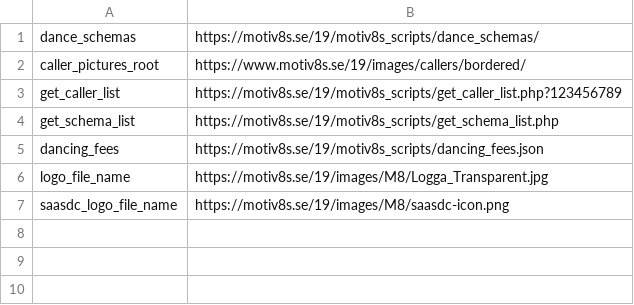
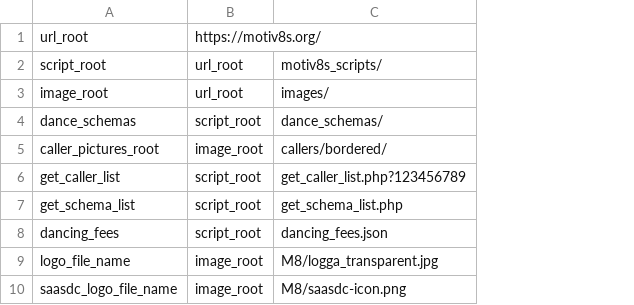
Before and after one commit to trygveb/CreateWordFiles, a CSV file: CreateWordFiles/Resources/web.csv, drawn as a sheet; removed rows and columns are numbered as before the commit, all else as after; the diff names each change by its address in the sheet, - before the commit and + after, or states it on an @@ line.

```diff
--- a/CreateWordFiles/Resources/web.csv
+++ b/CreateWordFiles/Resources/web.csv
-column B, rows 1-7: https://motiv8s.se/19/motiv8s_scripts/dance_schemas/ | https://www.motiv8s.se/19/images/callers/bordered/ | https://motiv8s.se/19/motiv8s_scripts/get_caller_list.php?123456789 | https://motiv8s.se/19/motiv8s_scripts/get_schema_list.php | https://motiv8s.se/19/motiv8s_scripts/dancing_fees.json | https://motiv8s.se/19/images/M8/Logga_Transparent.jpg | https://motiv8s.se/19/images/M8/saasdc-icon.png
+column B, rows 4-10: script_root | image_root | script_root | script_root | script_root | image_root | image_root
+column C, rows 4-10: dance_schemas/ | callers/bordered/ | get_caller_list.php?123456789 | get_schema_list.php | dancing_fees.json | M8/logga_transparent.jpg | M8/saasdc-icon.png
+row 1: url_root | https://motiv8s.org/
+row 2: script_root | url_root | motiv8s_scripts/
+row 3: image_root | url_root | images/
```
Also changed, not shown: 3 other files.
